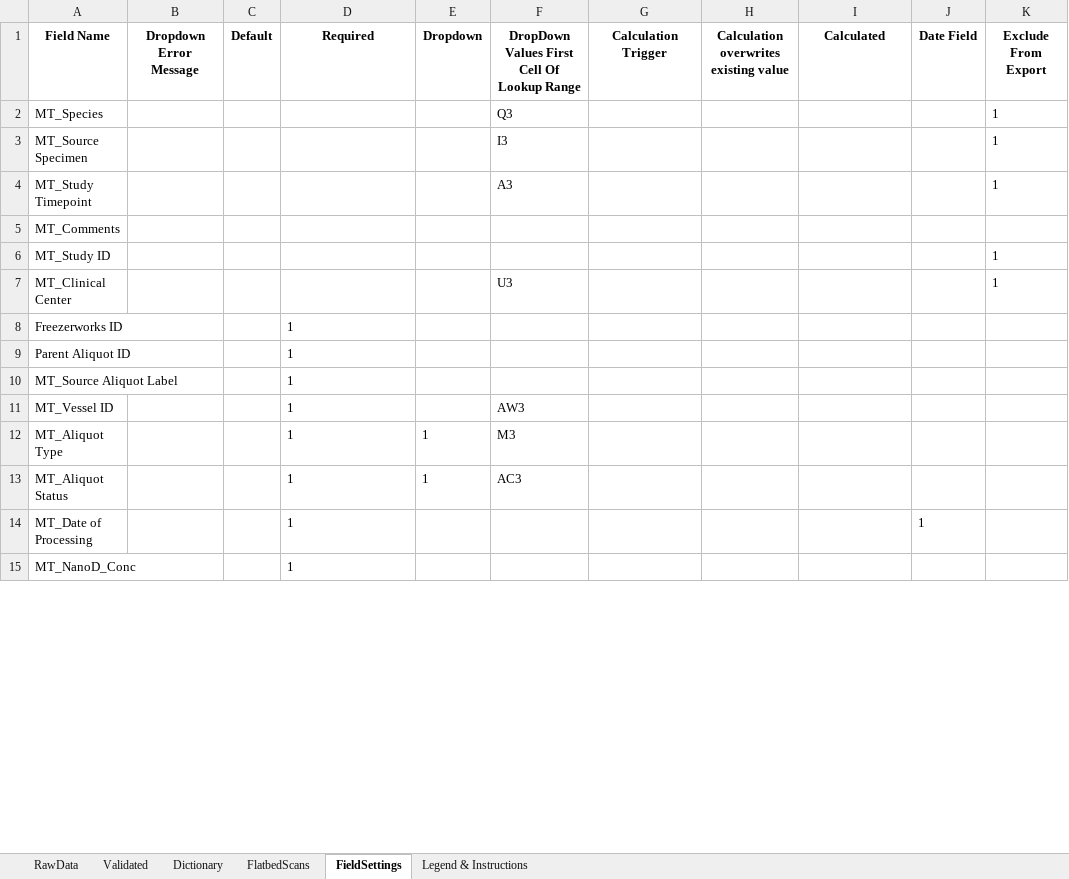
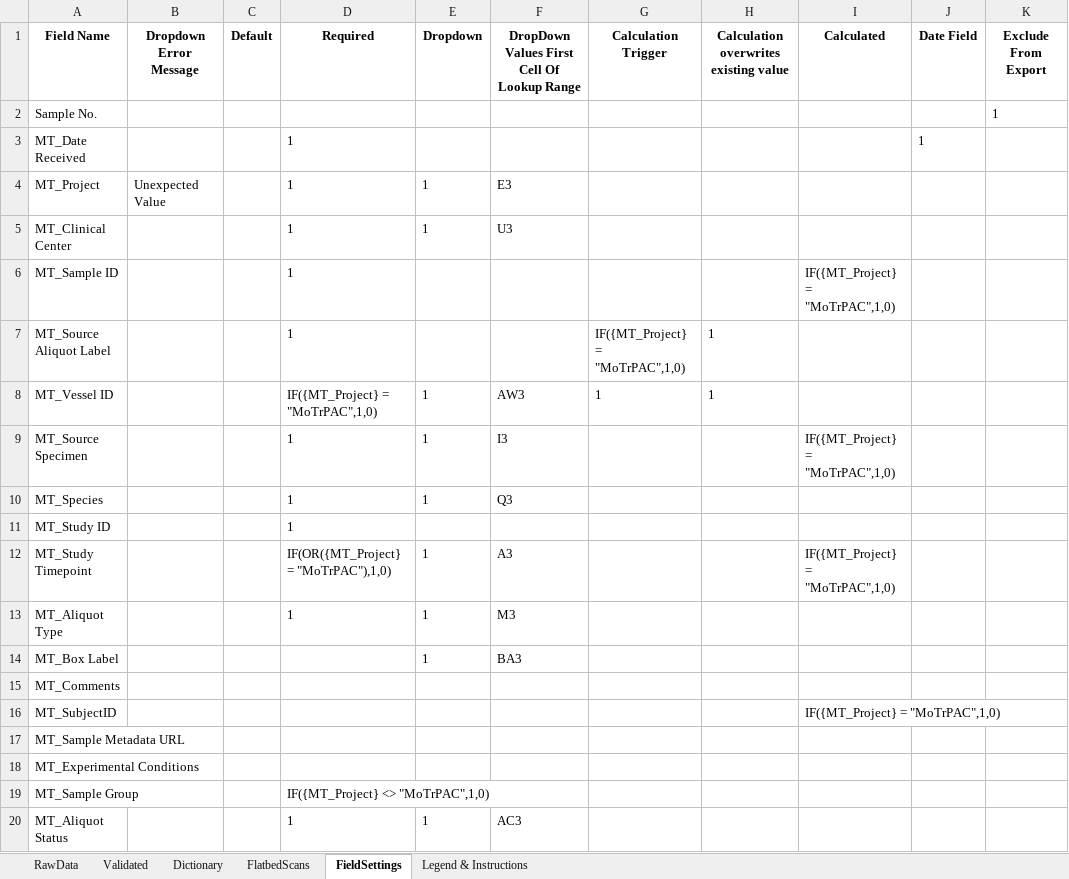
Before and after one commit to stasrira/Mount_Sinai_Mater_Import_Template, an Excel workbook: Check_in_template.v01.xlsm, sheet FieldSettings, drawn as a sheet; only a part is shown; values as stored, in another font and other column widths than the file's, no borders; removed rows and columns are numbered as before the commit, all else as after; the diff covers the shown part only; the diff names each change by its address in the sheet, - before the commit and + after, or states it on an @@ line.

Commit message:
Fixes loading dictonary values (on dict tab) for fields where no existing dropdown values present.

```diff
--- a/Check_in_template.v01.xlsm (sheet FieldSettings)
+++ b/Check_in_template.v01.xlsm (sheet FieldSettings)
+row 2: Sample No. |  |  |  |  |  |  |  |  |  | 1
+row 3: MT_Date Received |  |  | 1 |  |  |  |  |  | 1
+row 4: MT_Project | Unexpected Value |  | 1 | 1 | E3
+row 5: MT_Clinical Center |  |  | 1 | 1 | U3
+row 6: MT_Sample ID |  |  | 1 |  |  |  |  | IF({MT_Project} = "MoTrPAC",1,0)
+row 7: MT_Source Aliquot Label |  |  | 1 |  |  | IF({MT_Project} = "MoTrPAC",1,0) | 1
+row 8: MT_Vessel ID |  |  | IF({MT_Project} = "MoTrPAC",1,0) | 1 | AW3 | 1 | 1
+row 9: MT_Source Specimen |  |  | 1 | 1 | I3 |  |  | IF({MT_Project} = "MoTrPAC",1,0)
-D10 (Required): (empty)
+D10 (Required): 1
-E10 (Dropdown): (empty)
+E10 (Dropdown): 1
-K10 (Exclude From Export): 1
+K10 (Exclude From Export): (empty)
-row 3: MT_Source Specimen |  |  |  |  | I3 |  |  |  |  | 1
+row 11: MT_Study ID |  |  | 1
-D12 (Required): (empty)
+D12 (Required): IF(OR({MT_Project} = "MoTrPAC"),1,0)
-E12 (Dropdown): (empty)
+E12 (Dropdown): 1
-I12 (Calculated): (empty)
+I12 (Calculated): IF({MT_Project} = "MoTrPAC",1,0)
-K12 (Exclude From Export): 1
+K12 (Exclude From Export): (empty)
@@ row 12 moved to row 13: MT_Aliquot Type @@
@@ row 22 moved to row 14: MT_Box Label @@
-row 6: MT_Study ID |  |  |  |  |  |  |  |  |  | 1
-row 7: MT_Clinical Center |  |  |  |  | U3 |  |  |  |  | 1
-row 8: Freezerworks ID |  |  | 1
-row 9: Parent Aliquot ID |  |  | 1
-row 10: MT_Source Aliquot Label |  |  | 1
-row 11: MT_Vessel ID |  |  | 1 |  | AW3
+row 16: MT_SubjectID |  |  |  |  |  |  |  | IF({MT_Project} = "MoTrPAC",1,0)
+row 17: MT_Sample Metadata URL
+row 18: MT_Experimental Conditions
+row 19: MT_Sample Group |  |  | IF({MT_Project} <> "MoTrPAC",1,0)
-row 14: MT_Date of Processing |  |  | 1 |  |  |  |  |  | 1
-row 15: MT_NanoD_Conc |  |  | 1
```
Also changed, not shown: 4 added rows, 8 removed rows and 3 edited cells elsewhere in this sheet, sheet Validated, sheet RawData, charts or pictures, 1 other file.
